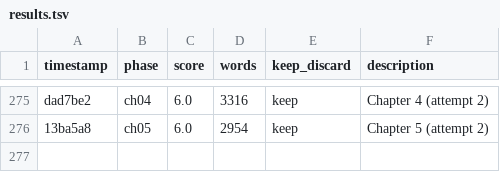
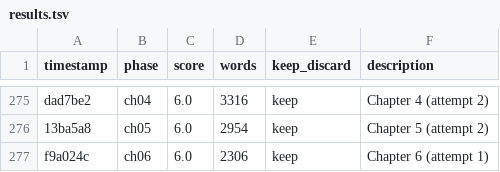
Before and after one commit to ducduy2612/autonovel, a TSV file: results.tsv, drawn as a sheet; only a part is shown, gaps mark what is left out; the diff names each change by its address in the sheet, - before the commit and + after, or states it on an @@ line.

```diff
--- a/results.tsv
+++ b/results.tsv
+row 277: f9a024c | ch06 | 6.0 | 2306 | keep | Chapter 6 (attempt 1)
```
Also changed, not shown: 5 other files.
